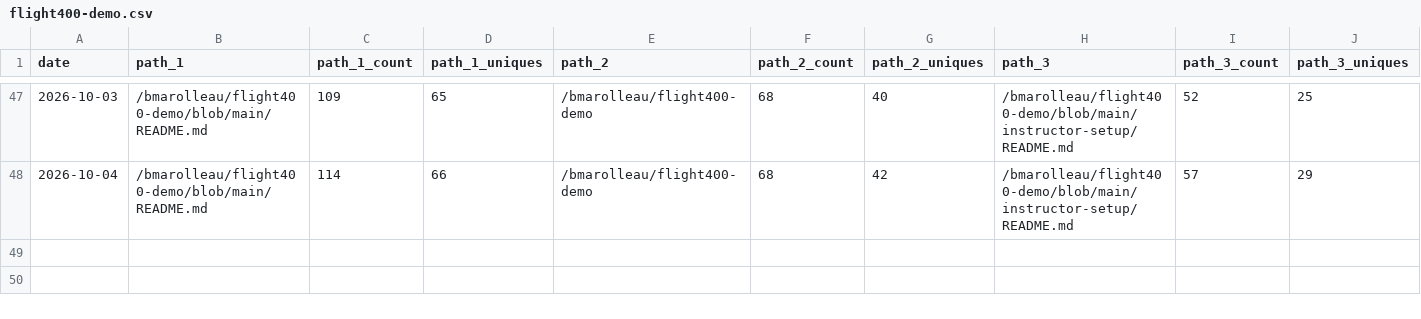
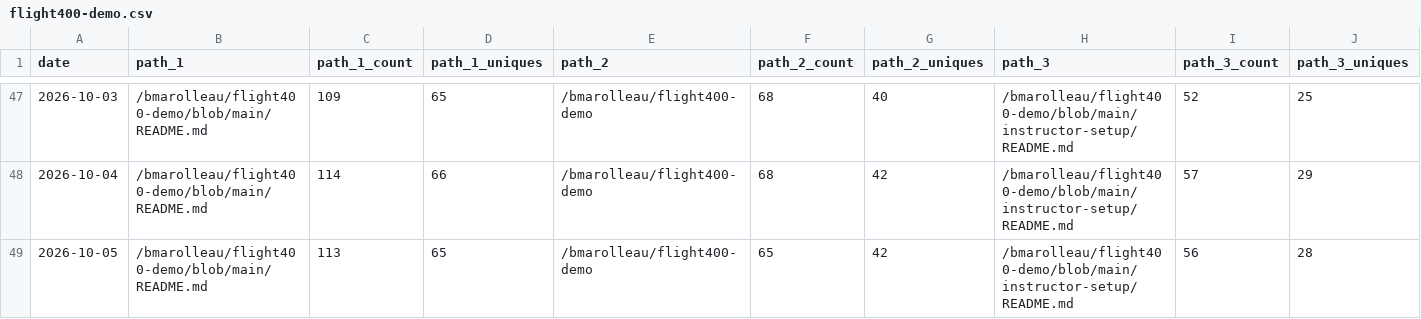
Before and after one commit to bmarolleau/github-repo-traffic-stats, a CSV file: data/github_paths/flight400-demo.csv, drawn as a sheet; only a part is shown, gaps mark what is left out; rows hold the shown columns only; the diff names each change by its address in the sheet, - before the commit and + after, or states it on an @@ line.

```diff
--- a/data/github_paths/flight400-demo.csv
+++ b/data/github_paths/flight400-demo.csv
+row 49: 2026-10-05 | /bmarolleau/flight400-demo/blob/main/README.md | 113 | 65 | /bmarolleau/flight400-demo | 65 | 42 | /bmarolleau/flight400-demo/blob/main/instructor-setup/README.md | 56 | 28
```
Also changed, not shown: data/github_paths/IBM-i-Application-Modernization-with-Bob.csv, data/github_paths/IBM-z-Application-Modernization-with-Bob-ppz.csv, 21 other files.
